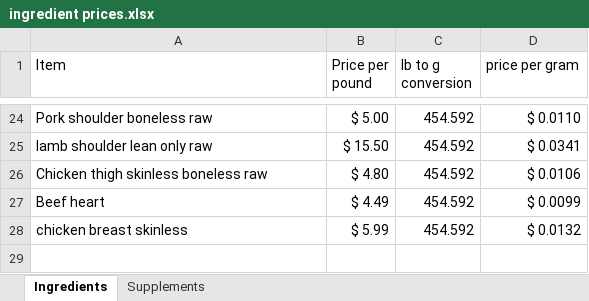
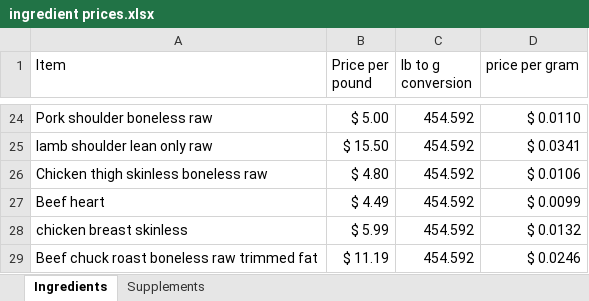
Before and after one commit to shderhami/nutDataGen, an Excel workbook: data/ingredient prices.xlsx, sheet Ingredients, drawn as a sheet; only a part is shown, gaps mark what is left out; values as stored, in another font and other column widths than the file's, no borders; the diff names each change by its address in the sheet, - before the commit and + after, or states it on an @@ line.

```diff
--- a/data/ingredient prices.xlsx (sheet Ingredients)
+++ b/data/ingredient prices.xlsx (sheet Ingredients)
+row 29: Beef chuck roast boneless raw trimmed fat | $ 11.19 | 454.592 | $ 0.0246
```
Also changed, not shown: 8 other files.
